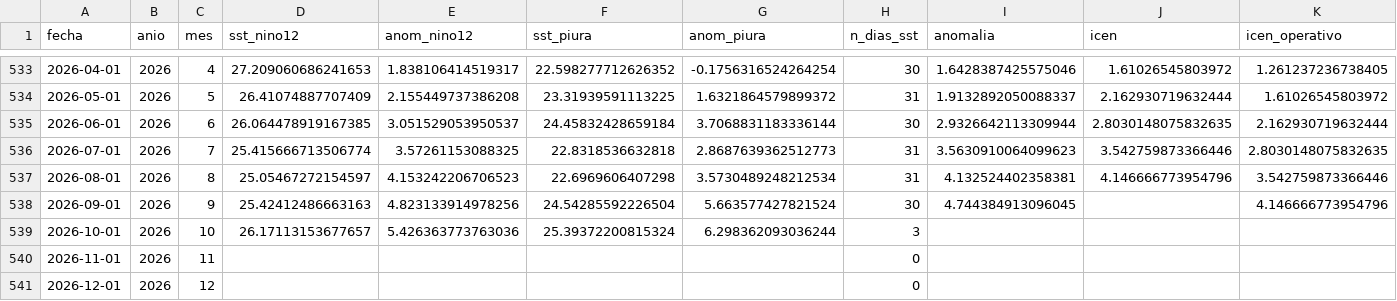
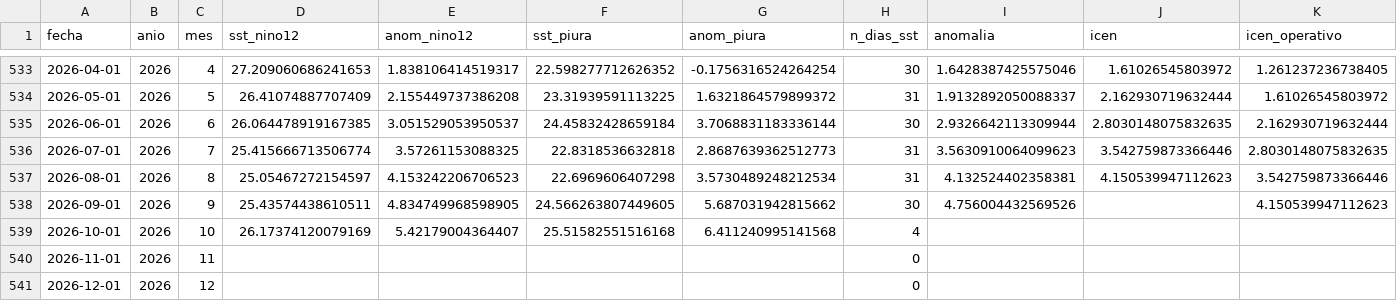
Before and after one commit to Star-dust25/enos, a CSV file: backend/data/salidas/icen_reconstruido.csv, drawn as a sheet; only a part is shown, gaps mark what is left out; the diff names each change by its address in the sheet, - before the commit and + after, or states it on an @@ line.

```diff
--- a/backend/data/salidas/icen_reconstruido.csv
+++ b/backend/data/salidas/icen_reconstruido.csv
-J537 (icen): 4.146666773954796
+J537 (icen): 4.150539947112623
-D538 (sst_nino12): 25.42412486663163
+D538 (sst_nino12): 25.43574438610511
-E538 (anom_nino12): 4.823133914978256
+E538 (anom_nino12): 4.834749968598905
-F538 (sst_piura): 24.54285592226504
+F538 (sst_piura): 24.566263807449605
-G538 (anom_piura): 5.663577427821524
+G538 (anom_piura): 5.687031942815662
-I538 (anomalia): 4.744384913096045
+I538 (anomalia): 4.756004432569526
-K538 (icen_operativo): 4.146666773954796
+K538 (icen_operativo): 4.150539947112623
-D539 (sst_nino12): 26.17113153677657
+D539 (sst_nino12): 26.17374120079169
-E539 (anom_nino12): 5.426363773763036
+E539 (anom_nino12): 5.42179004364407
-F539 (sst_piura): 25.39372200815324
+F539 (sst_piura): 25.51582551516168
-G539 (anom_piura): 6.298362093036244
+G539 (anom_piura): 6.411240995141568
-H539 (n_dias_sst): 3
+H539 (n_dias_sst): 4
```
Also changed, not shown: backend/data/datos/serie_sst.csv, backend/data/datos/serie_sst_diaria.csv, 5 other files.
